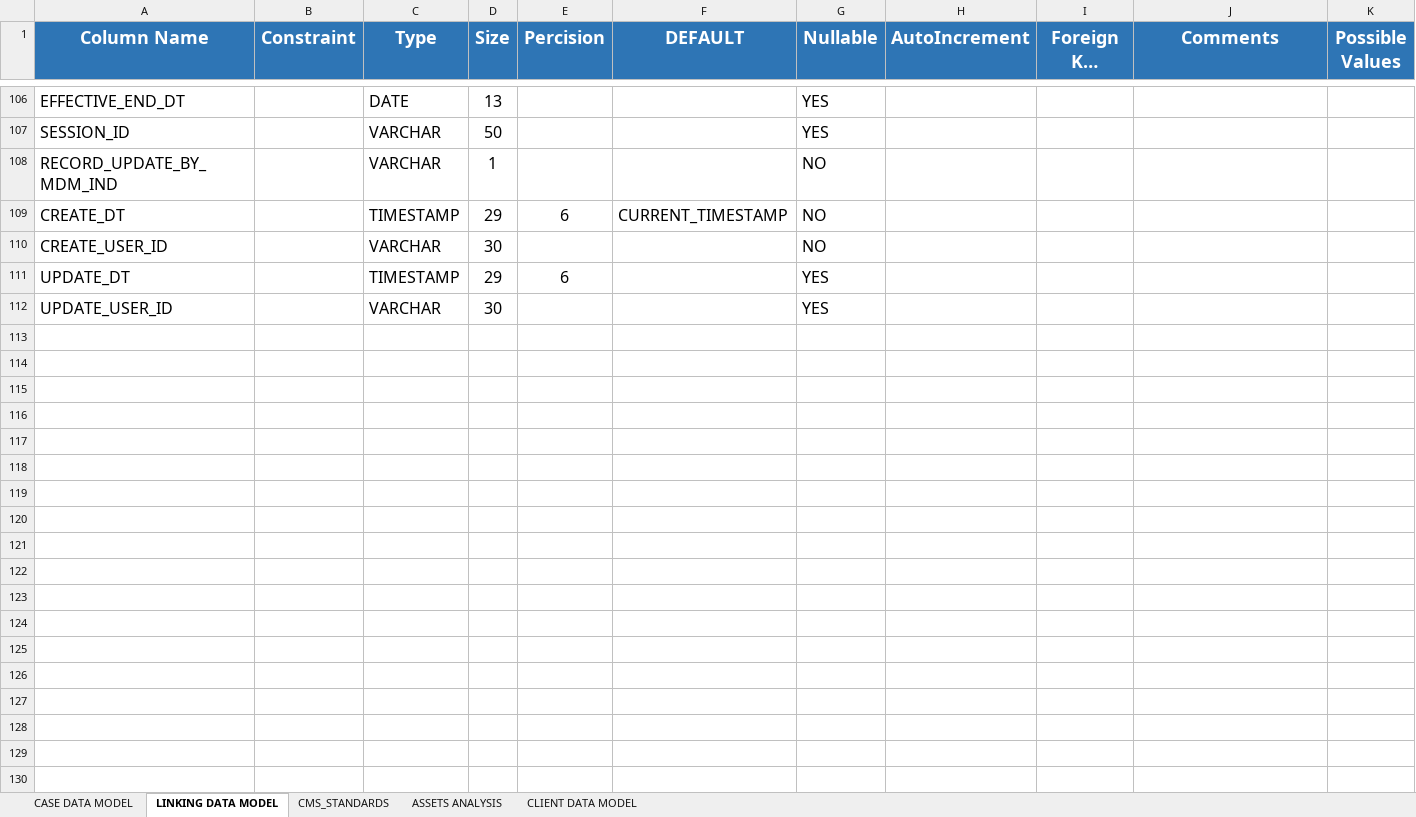
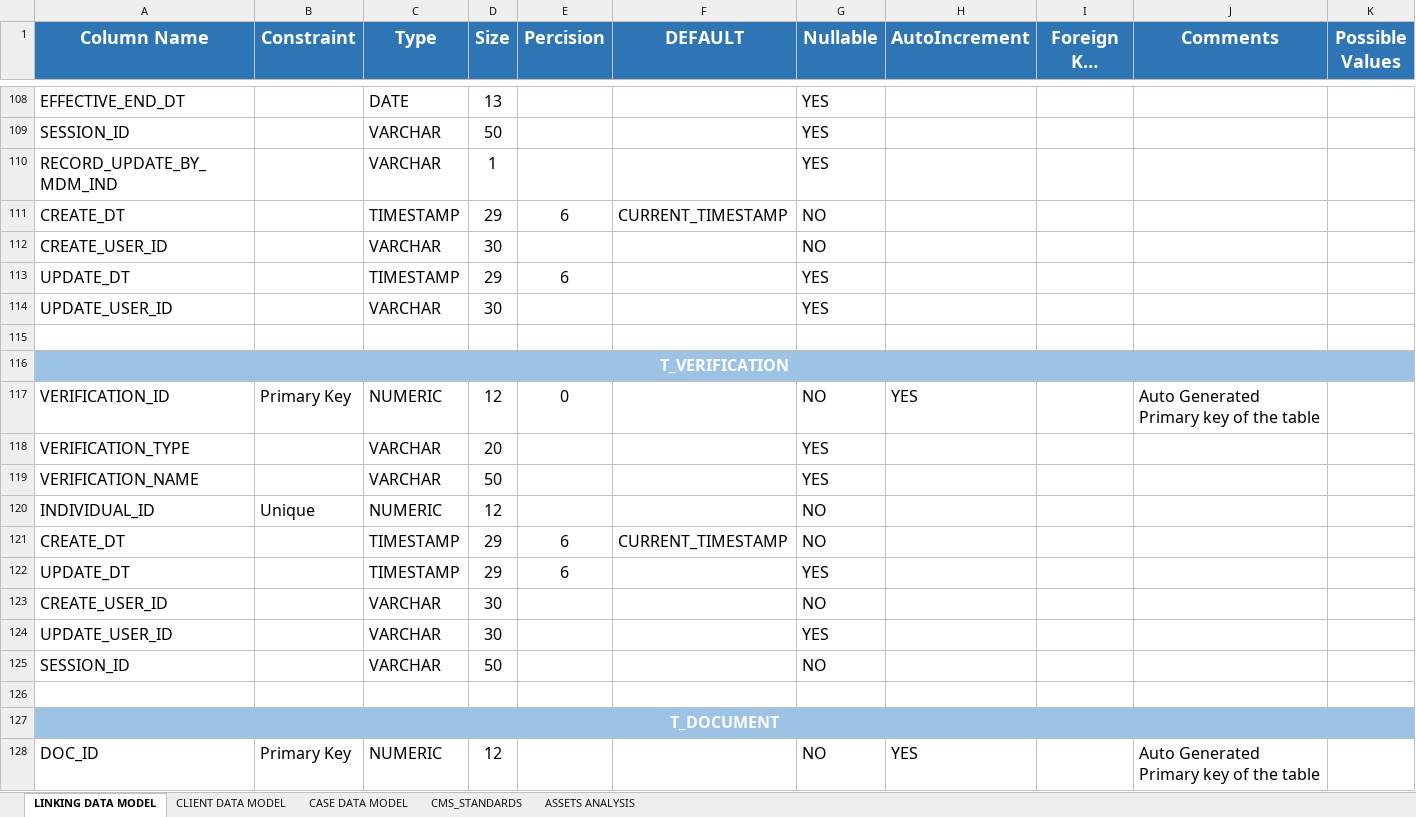
Before and after one commit to AnupKumarGupta/TableParsing, an Excel workbook: Entity Model Description_v0.9.xlsx, sheet LINKING DATA MODEL, drawn as a sheet; only a part is shown, gaps mark what is left out; long unchanged cells end in …; values as stored, in another font and other column widths than the file's, no borders; charts and pictures not drawn; removed rows and columns are numbered as before the commit, all else as after; the diff covers the shown part only; the diff names each change by its address in the sheet, - before the commit and + after, or states it on an @@ line.

```diff
--- a/Entity Model Description_v0.9.xlsx (sheet LINKING DATA MODEL)
+++ b/Entity Model Description_v0.9.xlsx (sheet LINKING DATA MODEL)
@@ sheet tab order changed: LINKING DATA MODEL | CLIENT DATA MODEL | CASE DATA MODEL | CMS_STANDARDS | ASSETS ANALYSIS @@
-row 108: RECORD_UPDATE_BY_MDM_IND |  | VARCHAR | 1 |  |  | NO
+row 110: RECORD_UPDATE_BY_MDM_IND |  | VARCHAR | 1 |  |  | YES
+row 115: (empty)
+row 116: T_VERIFICATION
+row 117: VERIFICATION_ID | Primary Key | NUMERIC | 12 | 0 |  | NO | YES |  | Auto Generated Primary key of the table
+row 118: VERIFICATION_TYPE |  | VARCHAR | 20 |  |  | YES
+row 119: VERIFICATION_NAME |  | VARCHAR | 50 |  |  | YES
+row 120: INDIVIDUAL_ID | Unique | NUMERIC | 12 |  |  | NO
+row 121: CREATE_DT |  | TIMESTAMP | 29 | 6 | CURRENT_TIMESTAMP | NO
+row 122: UPDATE_DT |  | TIMESTAMP | 29 | 6 |  | YES
+row 123: CREATE_USER_ID |  | VARCHAR | 30 |  |  | NO
+row 124: UPDATE_USER_ID |  | VARCHAR | 30 |  |  | YES
@@ row 45 moved to row 125: SESSION_ID @@
+row 126: (empty)
+row 127: T_DOCUMENT
+row 128: DOC_ID | Primary Key | NUMERIC | 12 |  |  | NO | YES |  | Auto Generated Primary key of the table
```
Also changed, not shown: 25 added rows, 2 removed rows, 2 moved rows and 5 edited cells elsewhere in this sheet, sheet CLIENT DATA MODEL, sheet CASE DATA MODEL, 11 other files.
